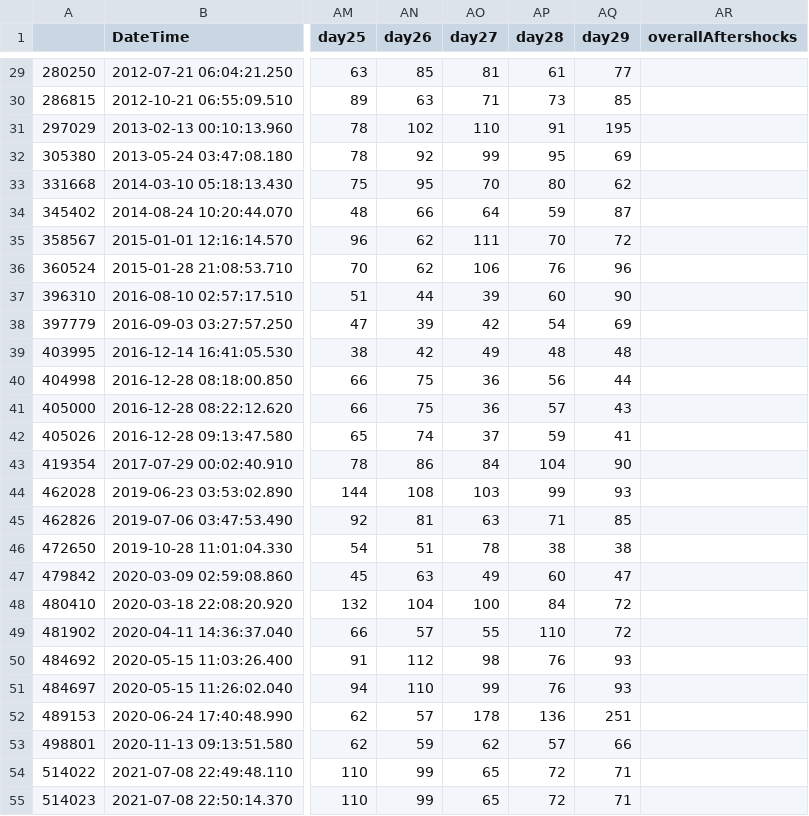
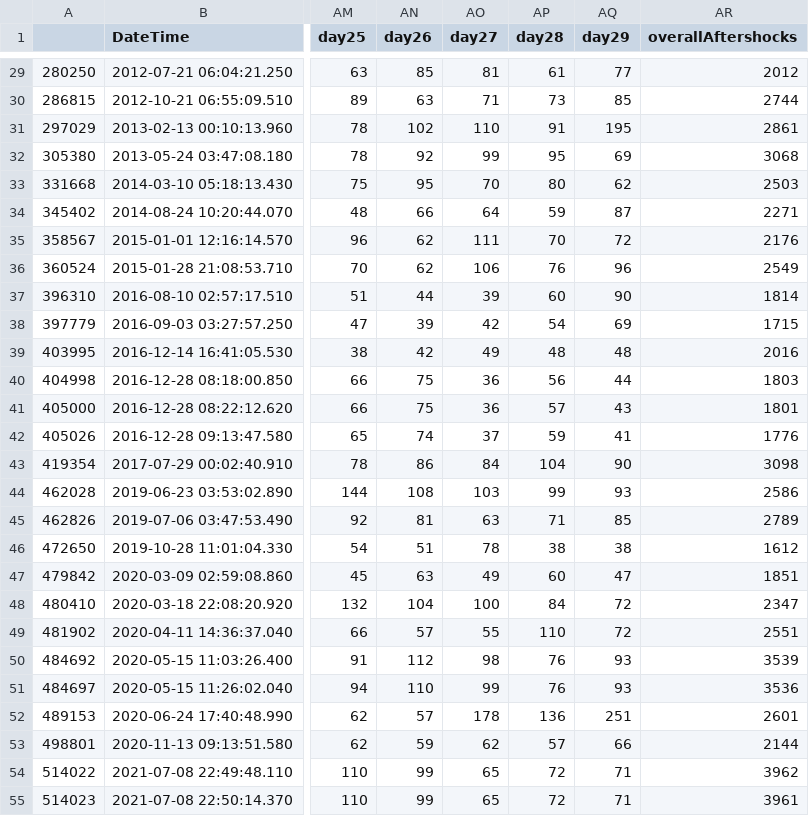
Before and after one commit to krattya/Natural-Disasters-App, a CSV file: forecast/result.csv, drawn as a sheet; only a part is shown, gaps mark what is left out; the diff covers the shown part only; the diff names each change by its address in the sheet, - before the commit and + after, or states it on an @@ line.

Commit message:
added aftershocks counter

```diff
--- a/forecast/result.csv
+++ b/forecast/result.csv
-AR29 (overallAftershocks): (empty)
+AR29 (overallAftershocks): 2012
-AR30 (overallAftershocks): (empty)
+AR30 (overallAftershocks): 2744
-AR31 (overallAftershocks): (empty)
+AR31 (overallAftershocks): 2861
-AR32 (overallAftershocks): (empty)
+AR32 (overallAftershocks): 3068
-AR33 (overallAftershocks): (empty)
+AR33 (overallAftershocks): 2503
-AR34 (overallAftershocks): (empty)
+AR34 (overallAftershocks): 2271
-AR35 (overallAftershocks): (empty)
+AR35 (overallAftershocks): 2176
-AR36 (overallAftershocks): (empty)
+AR36 (overallAftershocks): 2549
-AR37 (overallAftershocks): (empty)
+AR37 (overallAftershocks): 1814
-AR38 (overallAftershocks): (empty)
+AR38 (overallAftershocks): 1715
-AR39 (overallAftershocks): (empty)
+AR39 (overallAftershocks): 2016
-AR40 (overallAftershocks): (empty)
+AR40 (overallAftershocks): 1803
-AR41 (overallAftershocks): (empty)
+AR41 (overallAftershocks): 1801
-AR42 (overallAftershocks): (empty)
+AR42 (overallAftershocks): 1776
-AR43 (overallAftershocks): (empty)
+AR43 (overallAftershocks): 3098
-AR44 (overallAftershocks): (empty)
+AR44 (overallAftershocks): 2586
-AR45 (overallAftershocks): (empty)
+AR45 (overallAftershocks): 2789
-AR46 (overallAftershocks): (empty)
+AR46 (overallAftershocks): 1612
-AR47 (overallAftershocks): (empty)
+AR47 (overallAftershocks): 1851
-AR48 (overallAftershocks): (empty)
+AR48 (overallAftershocks): 2347
-AR49 (overallAftershocks): (empty)
+AR49 (overallAftershocks): 2551
-AR50 (overallAftershocks): (empty)
+AR50 (overallAftershocks): 3539
-AR51 (overallAftershocks): (empty)
+AR51 (overallAftershocks): 3536
-AR52 (overallAftershocks): (empty)
+AR52 (overallAftershocks): 2601
-AR53 (overallAftershocks): (empty)
+AR53 (overallAftershocks): 2144
-AR54 (overallAftershocks): (empty)
+AR54 (overallAftershocks): 3962
-AR55 (overallAftershocks): (empty)
+AR55 (overallAftershocks): 3961
```
Also changed, not shown: 36 edited cells elsewhere in this file, 1 other file.
